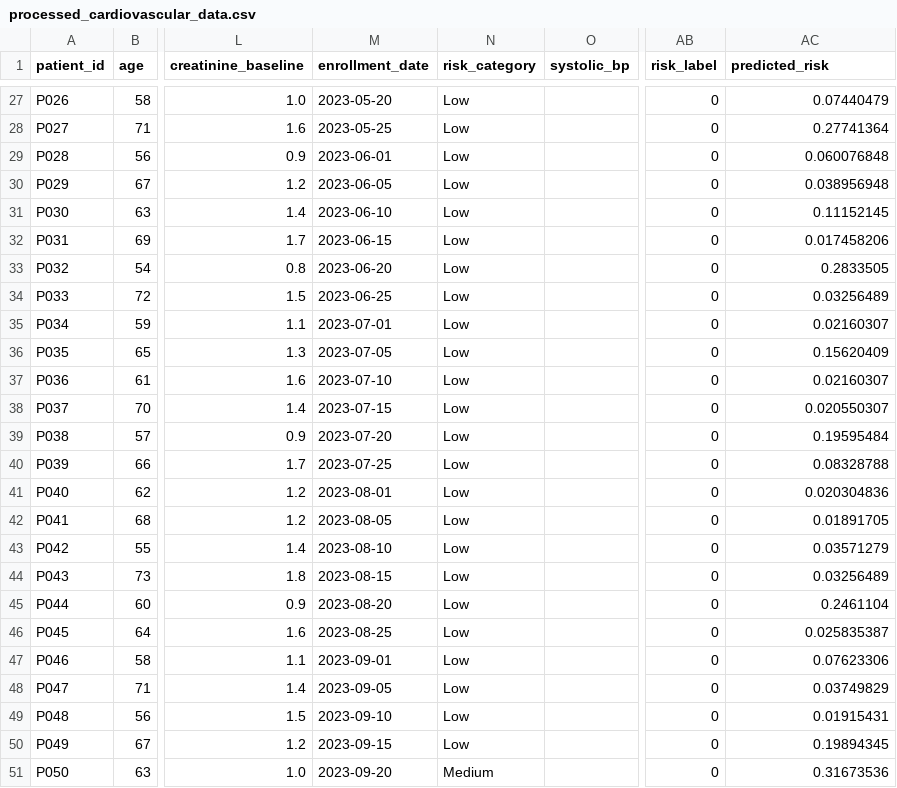
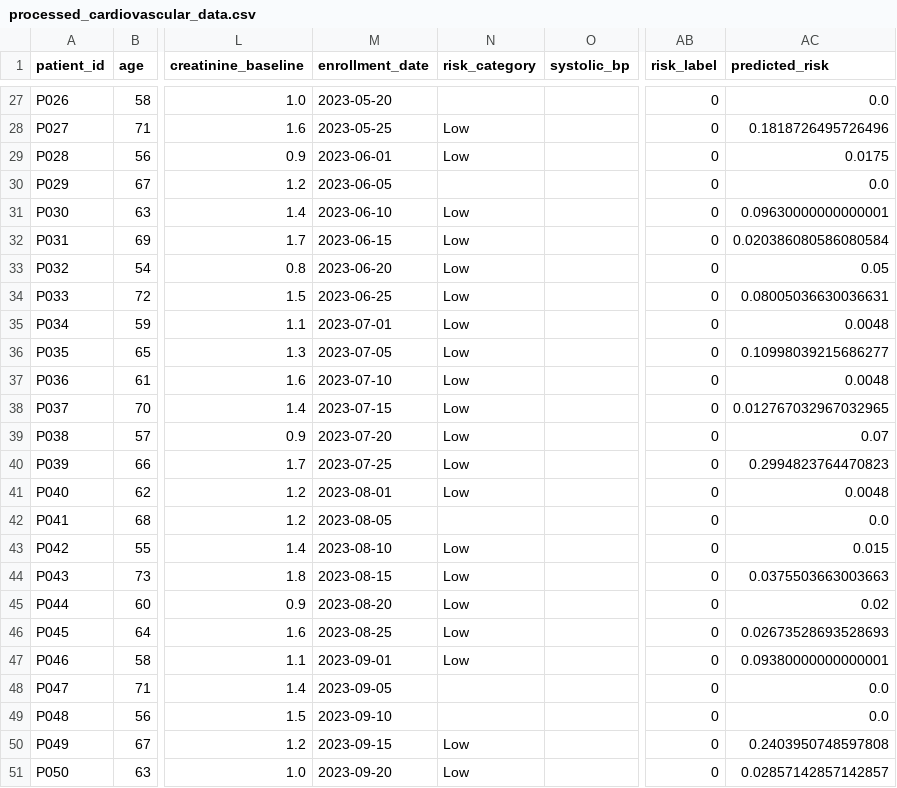
Before and after one commit to sreevallabh04/cardiovascular, a CSV file: processed_cardiovascular_data.csv, drawn as a sheet; only a part is shown, gaps mark what is left out; the diff covers the shown part only; the diff names each change by its address in the sheet, - before the commit and + after, or states it on an @@ line.

```diff
--- a/processed_cardiovascular_data.csv
+++ b/processed_cardiovascular_data.csv
-N27 (risk_category): Low
+N27 (risk_category): (empty)
-AC27 (predicted_risk): 0.07440479
+AC27 (predicted_risk): 0.0
-AC28 (predicted_risk): 0.27741364
+AC28 (predicted_risk): 0.1818726495726496
-AC29 (predicted_risk): 0.060076848
+AC29 (predicted_risk): 0.0175
-N30 (risk_category): Low
+N30 (risk_category): (empty)
-AC30 (predicted_risk): 0.038956948
+AC30 (predicted_risk): 0.0
-AC31 (predicted_risk): 0.11152145
+AC31 (predicted_risk): 0.09630000000000001
-AC32 (predicted_risk): 0.017458206
+AC32 (predicted_risk): 0.020386080586080584
-AC33 (predicted_risk): 0.2833505
+AC33 (predicted_risk): 0.05
-AC34 (predicted_risk): 0.03256489
+AC34 (predicted_risk): 0.08005036630036631
-AC35 (predicted_risk): 0.02160307
+AC35 (predicted_risk): 0.0048
-AC36 (predicted_risk): 0.15620409
+AC36 (predicted_risk): 0.10998039215686277
-AC37 (predicted_risk): 0.02160307
+AC37 (predicted_risk): 0.0048
-AC38 (predicted_risk): 0.020550307
+AC38 (predicted_risk): 0.012767032967032965
-AC39 (predicted_risk): 0.19595484
+AC39 (predicted_risk): 0.07
-AC40 (predicted_risk): 0.08328788
+AC40 (predicted_risk): 0.2994823764470823
-AC41 (predicted_risk): 0.020304836
+AC41 (predicted_risk): 0.0048
-N42 (risk_category): Low
+N42 (risk_category): (empty)
-AC42 (predicted_risk): 0.01891705
+AC42 (predicted_risk): 0.0
-AC43 (predicted_risk): 0.03571279
+AC43 (predicted_risk): 0.015
-AC44 (predicted_risk): 0.03256489
+AC44 (predicted_risk): 0.0375503663003663
-AC45 (predicted_risk): 0.2461104
+AC45 (predicted_risk): 0.02
-AC46 (predicted_risk): 0.025835387
+AC46 (predicted_risk): 0.02673528693528693
-AC47 (predicted_risk): 0.07623306
+AC47 (predicted_risk): 0.09380000000000001
-N48:N49 (risk_category): Low
+N48:N49 (risk_category): (empty)
-AC48 (predicted_risk): 0.03749829
+AC48 (predicted_risk): 0.0
-AC49 (predicted_risk): 0.01915431
+AC49 (predicted_risk): 0.0
-AC50 (predicted_risk): 0.19894345
+AC50 (predicted_risk): 0.2403950748597808
-N51 (risk_category): Medium
+N51 (risk_category): Low
-AC51 (predicted_risk): 0.31673536
+AC51 (predicted_risk): 0.02857142857142857
```
Also changed, not shown: 33 edited cells elsewhere in this file, feature_importance.csv, 1 other file.
